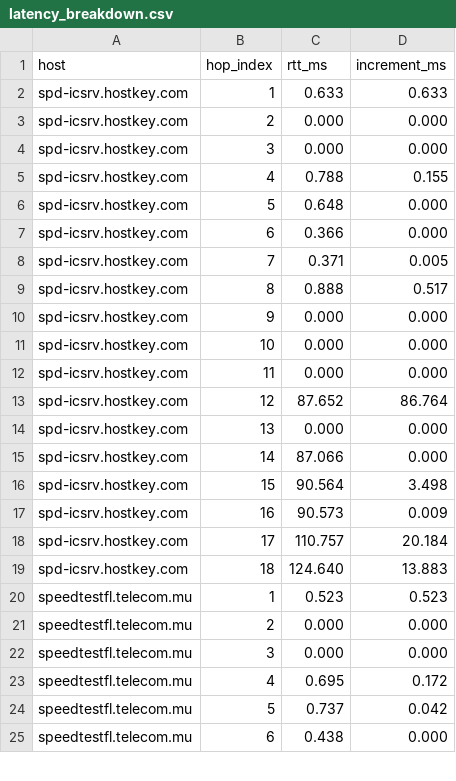
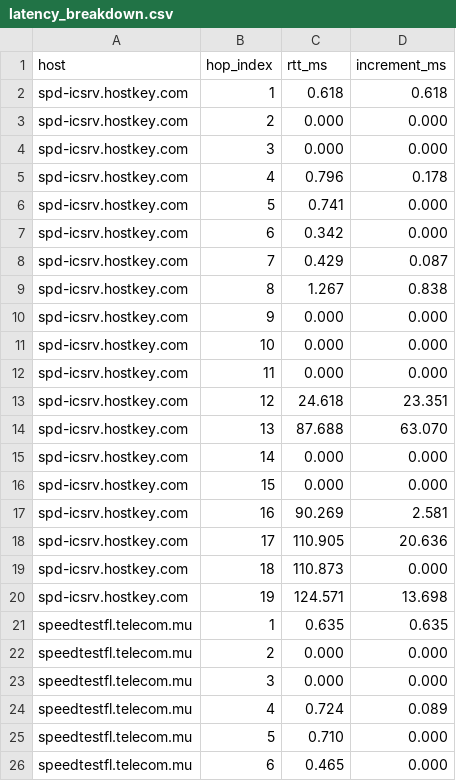
Before and after one commit to nathan4sch/CS536, a CSV file: Assignment_1/part2_outputs/latency_breakdown.csv, drawn as a sheet; only a part is shown; the diff covers the shown part only.

```diff
--- a/Assignment_1/part2_outputs/latency_breakdown.csv
+++ b/Assignment_1/part2_outputs/latency_breakdown.csv
@@ -1,10 +1,10 @@
 host,hop_index,rtt_ms,increment_ms
-spd-icsrv.hostkey.com,1,0.633,0.633
+spd-icsrv.hostkey.com,1,0.618,0.618
 spd-icsrv.hostkey.com,2,0.000,0.000
 spd-icsrv.hostkey.com,3,0.000,0.000
-spd-icsrv.hostkey.com,4,0.788,0.155
-spd-icsrv.hostkey.com,5,0.648,0.000
-spd-icsrv.hostkey.com,6,0.366,0.000
-spd-icsrv.hostkey.com,7,0.371,0.005
-spd-icsrv.hostkey.com,8,0.888,0.517
+spd-icsrv.hostkey.com,4,0.796,0.178
+spd-icsrv.hostkey.com,5,0.741,0.000
+spd-icsrv.hostkey.com,6,0.342,0.000
+spd-icsrv.hostkey.com,7,0.429,0.087
+spd-icsrv.hostkey.com,8,1.267,0.838
 spd-icsrv.hostkey.com,9,0.000,0.000
@@ -12,14 +12,15 @@ spd-icsrv.hostkey.com,10,0.000,0.000
 spd-icsrv.hostkey.com,11,0.000,0.000
-spd-icsrv.hostkey.com,12,87.652,86.764
-spd-icsrv.hostkey.com,13,0.000,0.000
-spd-icsrv.hostkey.com,14,87.066,0.000
-spd-icsrv.hostkey.com,15,90.564,3.498
-spd-icsrv.hostkey.com,16,90.573,0.009
-spd-icsrv.hostkey.com,17,110.757,20.184
-spd-icsrv.hostkey.com,18,124.640,13.883
-speedtestfl.telecom.mu,1,0.523,0.523
+spd-icsrv.hostkey.com,12,24.618,23.351
+spd-icsrv.hostkey.com,13,87.688,63.070
+spd-icsrv.hostkey.com,14,0.000,0.000
+spd-icsrv.hostkey.com,15,0.000,0.000
+spd-icsrv.hostkey.com,16,90.269,2.581
+spd-icsrv.hostkey.com,17,110.905,20.636
+spd-icsrv.hostkey.com,18,110.873,0.000
+spd-icsrv.hostkey.com,19,124.571,13.698
+speedtestfl.telecom.mu,1,0.635,0.635
 speedtestfl.telecom.mu,2,0.000,0.000
 speedtestfl.telecom.mu,3,0.000,0.000
-speedtestfl.telecom.mu,4,0.695,0.172
-speedtestfl.telecom.mu,5,0.737,0.042
-speedtestfl.telecom.mu,6,0.438,0.000
+speedtestfl.telecom.mu,4,0.724,0.089
+speedtestfl.telecom.mu,5,0.710,0.000
+speedtestfl.telecom.mu,6,0.465,0.000
```
Also changed, not shown: 6 added rows, 2 removed rows and 114 edited cells elsewhere in this file, 5 other files.
